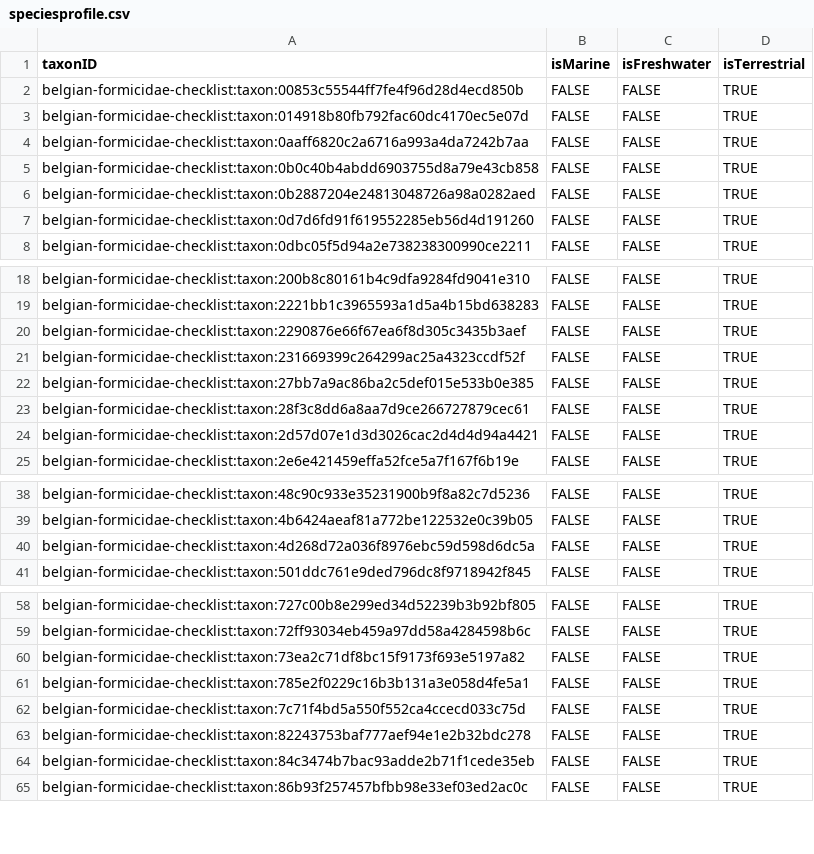
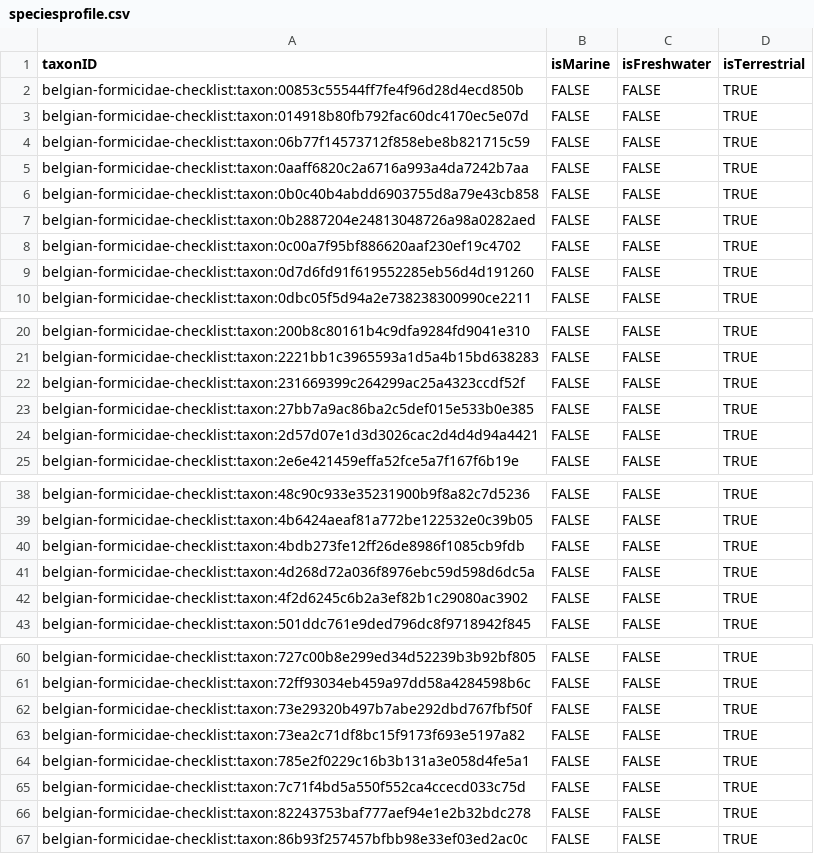
Before and after one commit to trias-project/belgian-formicidae-checklist, a CSV file: data/processed/speciesprofile.csv, drawn as a sheet; only a part is shown, gaps mark what is left out; the diff covers the shown part only.

```diff
--- a/data/processed/speciesprofile.csv
+++ b/data/processed/speciesprofile.csv
@@ -3,2 +3,3 @@ belgian-formicidae-checklist:taxon:00853c55544ff7fe4f96d28d4ecd850b,FALSE,FALSE,
 belgian-formicidae-checklist:taxon:014918b80fb792fac60dc4170ec5e07d,FALSE,FALSE,TRUE
+belgian-formicidae-checklist:taxon:06b77f14573712f858ebe8b821715c59,FALSE,FALSE,TRUE
 belgian-formicidae-checklist:taxon:0aaff6820c2a6716a993a4da7242b7aa,FALSE,FALSE,TRUE
@@ -6,2 +7,3 @@ belgian-formicidae-checklist:taxon:0b0c40b4abdd6903755d8a79e43cb858,FALSE,FALSE,
 belgian-formicidae-checklist:taxon:0b2887204e24813048726a98a0282aed,FALSE,FALSE,TRUE
+belgian-formicidae-checklist:taxon:0c00a7f95bf886620aaf230ef19c4702,FALSE,FALSE,TRUE
 belgian-formicidae-checklist:taxon:0d7d6fd91f619552285eb56d4d191260,FALSE,FALSE,TRUE
@@ -19,6 +21,4 @@ belgian-formicidae-checklist:taxon:200b8c80161b4c9dfa9284fd9041e310,FALSE,FALSE,
 belgian-formicidae-checklist:taxon:2221bb1c3965593a1d5a4b15bd638283,FALSE,FALSE,TRUE
-belgian-formicidae-checklist:taxon:2290876e66f67ea6f8d305c3435b3aef,FALSE,FALSE,TRUE
 belgian-formicidae-checklist:taxon:231669399c264299ac25a4323ccdf52f,FALSE,FALSE,TRUE
 belgian-formicidae-checklist:taxon:27bb7a9ac86ba2c5def015e533b0e385,FALSE,FALSE,TRUE
-belgian-formicidae-checklist:taxon:28f3c8dd6a8aa7d9ce266727879cec61,FALSE,FALSE,TRUE
 belgian-formicidae-checklist:taxon:2d57d07e1d3d3026cac2d4d4d94a4421,FALSE,FALSE,TRUE
@@ -39,3 +39,5 @@ belgian-formicidae-checklist:taxon:48c90c933e35231900b9f8a82c7d5236,FALSE,FALSE,
 belgian-formicidae-checklist:taxon:4b6424aeaf81a772be122532e0c39b05,FALSE,FALSE,TRUE
+belgian-formicidae-checklist:taxon:4bdb273fe12ff26de8986f1085cb9fdb,FALSE,FALSE,TRUE
 belgian-formicidae-checklist:taxon:4d268d72a036f8976ebc59d598d6dc5a,FALSE,FALSE,TRUE
+belgian-formicidae-checklist:taxon:4f2d6245c6b2a3ef82b1c29080ac3902,FALSE,FALSE,TRUE
 belgian-formicidae-checklist:taxon:501ddc761e9ded796dc8f9718942f845,FALSE,FALSE,TRUE
@@ -59,2 +61,3 @@ belgian-formicidae-checklist:taxon:727c00b8e299ed34d52239b3b92bf805,FALSE,FALSE,
 belgian-formicidae-checklist:taxon:72ff93034eb459a97dd58a4284598b6c,FALSE,FALSE,TRUE
+belgian-formicidae-checklist:taxon:73e29320b497b7abe292dbd767fbf50f,FALSE,FALSE,TRUE
 belgian-formicidae-checklist:taxon:73ea2c71df8bc15f9173f693e5197a82,FALSE,FALSE,TRUE
@@ -63,3 +66,2 @@ belgian-formicidae-checklist:taxon:7c71f4bd5a550f552ca4ccecd033c75d,FALSE,FALSE,
 belgian-formicidae-checklist:taxon:82243753baf777aef94e1e2b32bdc278,FALSE,FALSE,TRUE
-belgian-formicidae-checklist:taxon:84c3474b7bac93adde2b71f1cede35eb,FALSE,FALSE,TRUE
 belgian-formicidae-checklist:taxon:86b93f257457bfbb98e33ef03ed2ac0c,FALSE,FALSE,TRUE
```
Also changed, not shown: 1 added row and 1 removed row elsewhere in this file, data/processed/taxon.csv, 3 other files.
